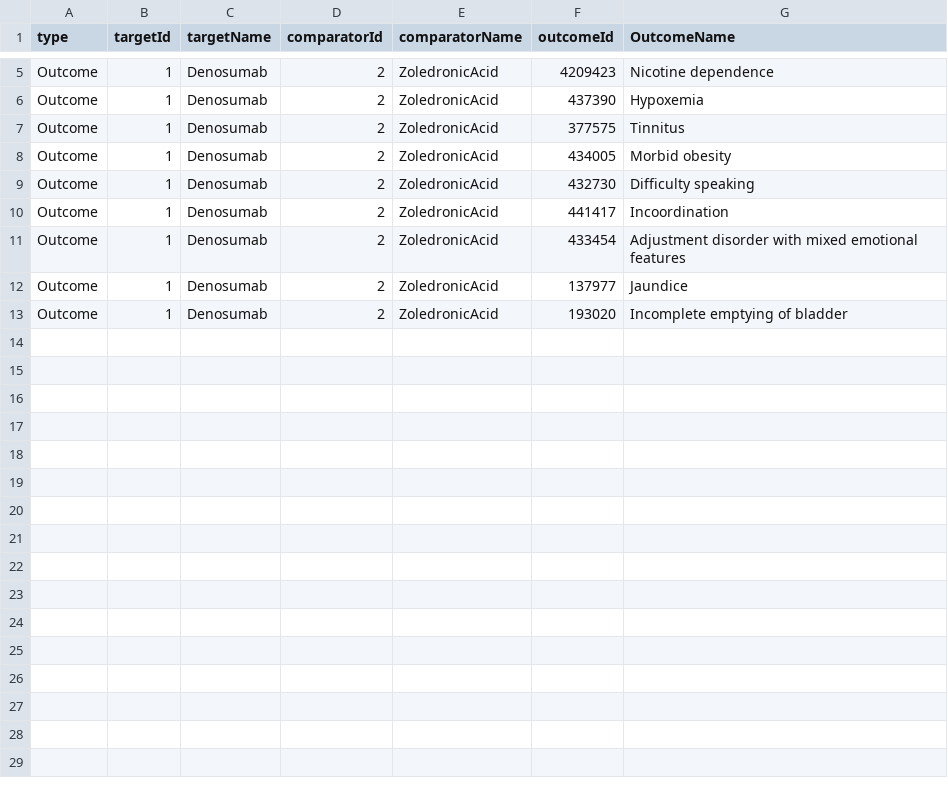
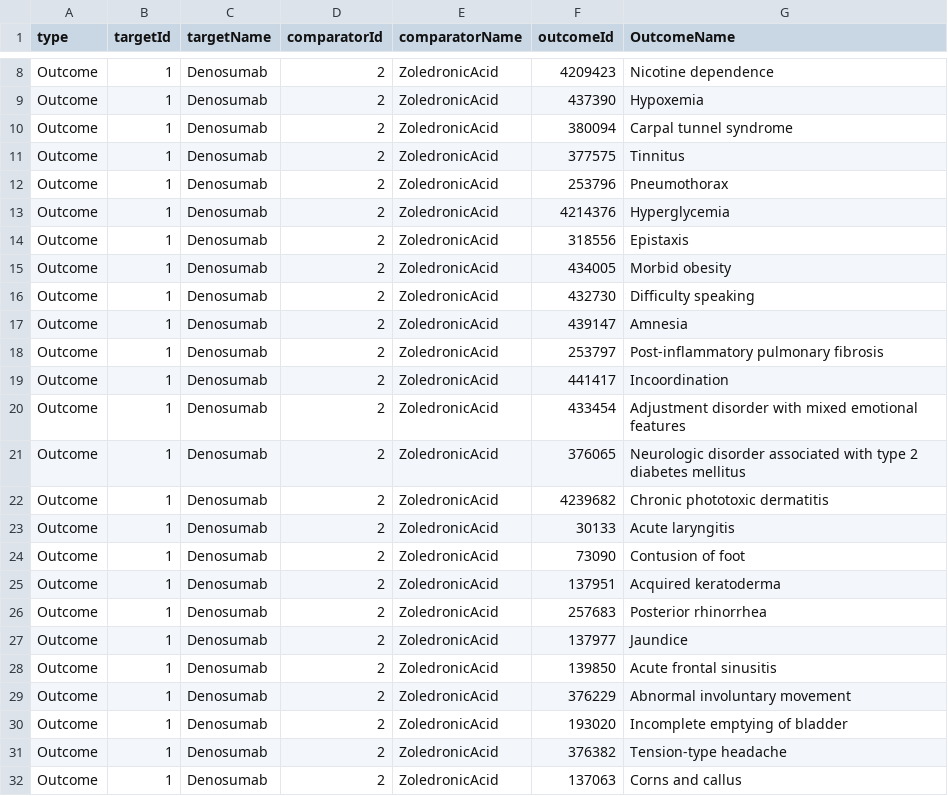
Before and after one commit to OHDSI/StudyProtocolSandbox, a CSV file: DenosumabBoneMetastases/inst/settings/NegativeControls.csv, drawn as a sheet; only a part is shown, gaps mark what is left out; the diff covers the shown part only; the diff names each change by its address in the sheet, - before the commit and + after, or states it on an @@ line.

Commit message:
Adding more negative controls

```diff
--- a/DenosumabBoneMetastases/inst/settings/NegativeControls.csv
+++ b/DenosumabBoneMetastases/inst/settings/NegativeControls.csv
+row 10: Outcome | 1 | Denosumab | 2 | ZoledronicAcid | 380094 | Carpal tunnel syndrome
+row 12: Outcome | 1 | Denosumab | 2 | ZoledronicAcid | 253796 | Pneumothorax
+row 13: Outcome | 1 | Denosumab | 2 | ZoledronicAcid | 4214376 | Hyperglycemia
+row 14: Outcome | 1 | Denosumab | 2 | ZoledronicAcid | 318556 | Epistaxis
+row 17: Outcome | 1 | Denosumab | 2 | ZoledronicAcid | 439147 | Amnesia
+row 18: Outcome | 1 | Denosumab | 2 | ZoledronicAcid | 253797 | Post-inflammatory pulmonary fibrosis
+row 21: Outcome | 1 | Denosumab | 2 | ZoledronicAcid | 376065 | Neurologic disorder associated with type 2 diabetes mellitus
+row 22: Outcome | 1 | Denosumab | 2 | ZoledronicAcid | 4239682 | Chronic phototoxic dermatitis
+row 23: Outcome | 1 | Denosumab | 2 | ZoledronicAcid | 30133 | Acute laryngitis
+row 24: Outcome | 1 | Denosumab | 2 | ZoledronicAcid | 73090 | Contusion of foot
+row 25: Outcome | 1 | Denosumab | 2 | ZoledronicAcid | 137951 | Acquired keratoderma
+row 26: Outcome | 1 | Denosumab | 2 | ZoledronicAcid | 257683 | Posterior rhinorrhea
+row 28: Outcome | 1 | Denosumab | 2 | ZoledronicAcid | 139850 | Acute frontal sinusitis
+row 29: Outcome | 1 | Denosumab | 2 | ZoledronicAcid | 376229 | Abnormal involuntary movement
+row 31: Outcome | 1 | Denosumab | 2 | ZoledronicAcid | 376382 | Tension-type headache
+row 32: Outcome | 1 | Denosumab | 2 | ZoledronicAcid | 137063 | Corns and callus
```
Also changed, not shown: 3 added rows elsewhere in this file, 4 other files.
